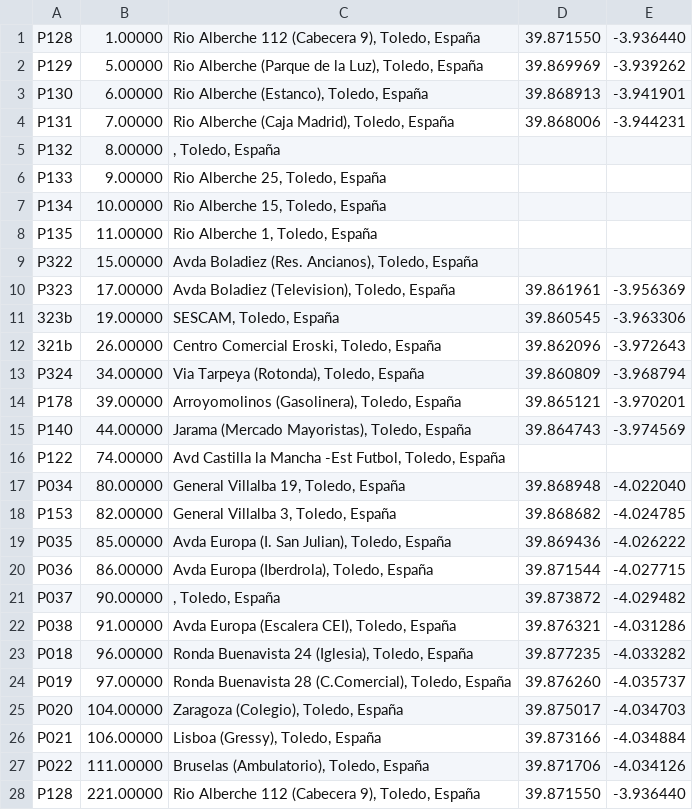
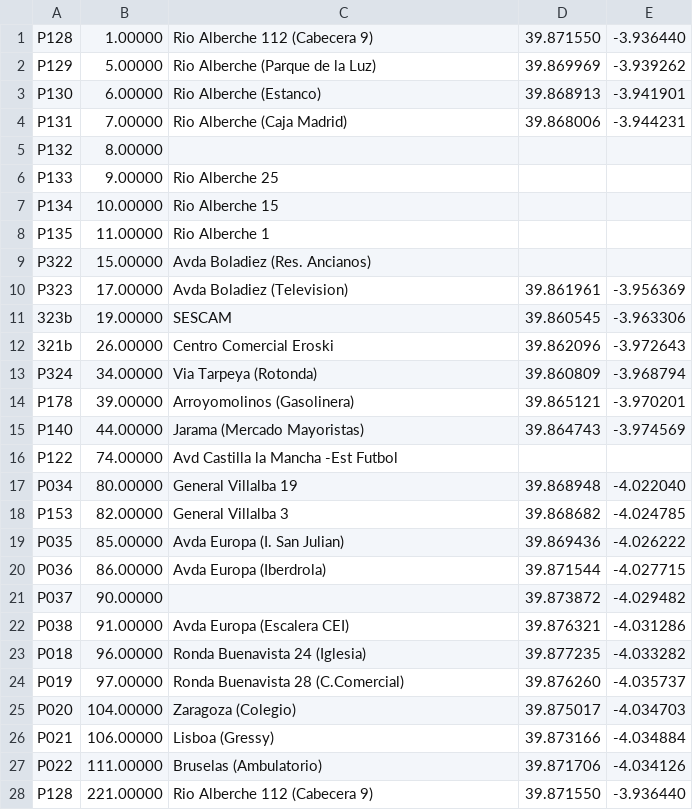
Before and after one commit to craftsmanship-toledo/katangapp-scripts, a CSV file: csv/bus-stops/linea-L91/paradas.csv, drawn as a sheet; only a part is shown; the diff covers the shown part only.

```diff
--- a/csv/bus-stops/linea-L91/paradas.csv
+++ b/csv/bus-stops/linea-L91/paradas.csv
@@ -1,28 +1,28 @@
-P128;1.00000;Rio Alberche 112 (Cabecera 9), Toledo, España;39.871550;-3.936440
-P129;5.00000;Rio Alberche (Parque de la Luz), Toledo, España;39.869969;-3.939262
-P130;6.00000;Rio Alberche (Estanco), Toledo, España;39.868913;-3.941901
-P131;7.00000;Rio Alberche (Caja Madrid), Toledo, España;39.868006;-3.944231
-P132;8.00000;, Toledo, España
-P133;9.00000;Rio Alberche 25, Toledo, España
-P134;10.00000;Rio Alberche 15, Toledo, España
-P135;11.00000;Rio Alberche 1, Toledo, España
-P322;15.00000;Avda Boladiez (Res. Ancianos), Toledo, España
-P323;17.00000;Avda Boladiez (Television), Toledo, España;39.861961;-3.956369
-323b;19.00000;SESCAM, Toledo, España;39.860545;-3.963306
-321b;26.00000;Centro Comercial Eroski, Toledo, España;39.862096;-3.972643
-P324;34.00000;Via Tarpeya (Rotonda), Toledo, España;39.860809;-3.968794
-P178;39.00000;Arroyomolinos (Gasolinera), Toledo, España;39.865121;-3.970201
-P140;44.00000;Jarama (Mercado Mayoristas), Toledo, España;39.864743;-3.974569
-P122;74.00000;Avd Castilla la Mancha -Est Futbol, Toledo, España
-P034;80.00000;General Villalba 19, Toledo, España;39.868948;-4.022040
-P153;82.00000;General Villalba 3, Toledo, España;39.868682;-4.024785
-P035;85.00000;Avda Europa (I. San Julian), Toledo, España;39.869436;-4.026222
-P036;86.00000;Avda Europa (Iberdrola), Toledo, España;39.871544;-4.027715
-P037;90.00000;, Toledo, España;39.873872;-4.029482
-P038;91.00000;Avda Europa (Escalera CEI), Toledo, España;39.876321;-4.031286
-P018;96.00000;Ronda Buenavista 24 (Iglesia), Toledo, España;39.877235;-4.033282
-P019;97.00000;Ronda Buenavista 28 (C.Comercial), Toledo, España;39.876260;-4.035737
-P020;104.00000;Zaragoza (Colegio), Toledo, España;39.875017;-4.034703
-P021;106.00000;Lisboa (Gressy), Toledo, España;39.873166;-4.034884
-P022;111.00000;Bruselas (Ambulatorio), Toledo, España;39.871706;-4.034126
-P128;221.00000;Rio Alberche 112 (Cabecera 9), Toledo, España;39.871550;-3.936440
+P128;1.00000;Rio Alberche 112 (Cabecera 9);39.871550;-3.936440
+P129;5.00000;Rio Alberche (Parque de la Luz);39.869969;-3.939262
+P130;6.00000;Rio Alberche (Estanco);39.868913;-3.941901
+P131;7.00000;Rio Alberche (Caja Madrid);39.868006;-3.944231
+P132;8.00000;
+P133;9.00000;Rio Alberche 25
+P134;10.00000;Rio Alberche 15
+P135;11.00000;Rio Alberche 1
+P322;15.00000;Avda Boladiez (Res. Ancianos)
+P323;17.00000;Avda Boladiez (Television);39.861961;-3.956369
+323b;19.00000;SESCAM;39.860545;-3.963306
+321b;26.00000;Centro Comercial Eroski;39.862096;-3.972643
+P324;34.00000;Via Tarpeya (Rotonda);39.860809;-3.968794
+P178;39.00000;Arroyomolinos (Gasolinera);39.865121;-3.970201
+P140;44.00000;Jarama (Mercado Mayoristas);39.864743;-3.974569
+P122;74.00000;Avd Castilla la Mancha -Est Futbol
+P034;80.00000;General Villalba 19;39.868948;-4.022040
+P153;82.00000;General Villalba 3;39.868682;-4.024785
+P035;85.00000;Avda Europa (I. San Julian);39.869436;-4.026222
+P036;86.00000;Avda Europa (Iberdrola);39.871544;-4.027715
+P037;90.00000;;39.873872;-4.029482
+P038;91.00000;Avda Europa (Escalera CEI);39.876321;-4.031286
+P018;96.00000;Ronda Buenavista 24 (Iglesia);39.877235;-4.033282
+P019;97.00000;Ronda Buenavista 28 (C.Comercial);39.876260;-4.035737
+P020;104.00000;Zaragoza (Colegio);39.875017;-4.034703
+P021;106.00000;Lisboa (Gressy);39.873166;-4.034884
+P022;111.00000;Bruselas (Ambulatorio);39.871706;-4.034126
+P128;221.00000;Rio Alberche 112 (Cabecera 9);39.871550;-3.936440
```
Also changed, not shown: 19 edited cells elsewhere in this file, csv/bus-stops/linea-L03/paradas.csv, csv/bus-stops/linea-L92/paradas.csv, 22 other files.
